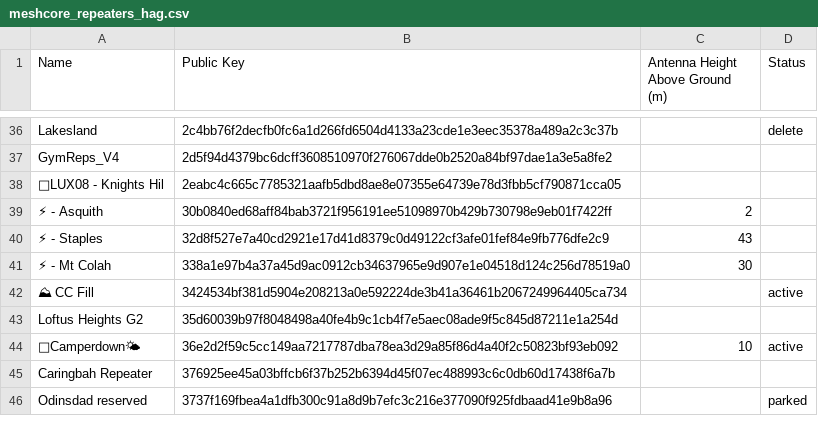
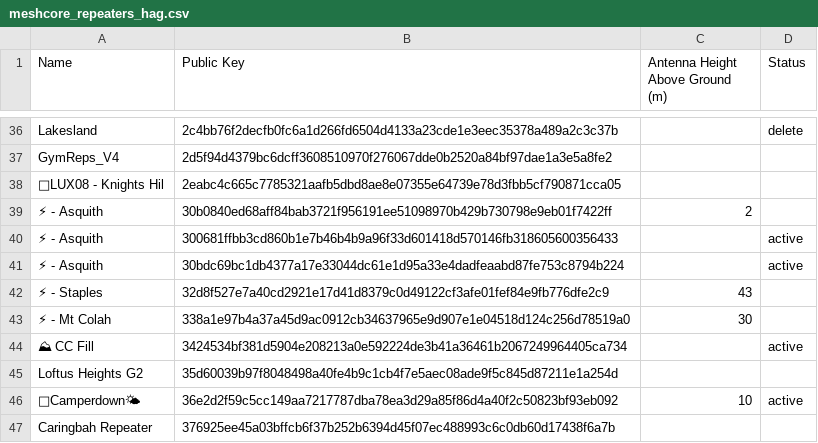
Before and after one commit to s3m1s0n1c/nswmesh_wiki, a CSV file: data/meshcore_repeaters_hag.csv, drawn as a sheet; only a part is shown, gaps mark what is left out; the shorter side is filled out with more unchanged rows; the diff names each change by its address in the sheet, - before the commit and + after, or states it on an @@ line.

```diff
--- a/data/meshcore_repeaters_hag.csv
+++ b/data/meshcore_repeaters_hag.csv
+row 40: ⚡ - Asquith | 300681ffbb3cd860b1e7b46b4b9a96f33d601418d570146fb318605600356433 |  | active
+row 41: ⚡ - Asquith | 30bdc69bc1db4377a17e33044dc61e1d95a33e4dadfeaabd87fe753c8794b224 |  | active
```
Also changed, not shown: 1 other file.
